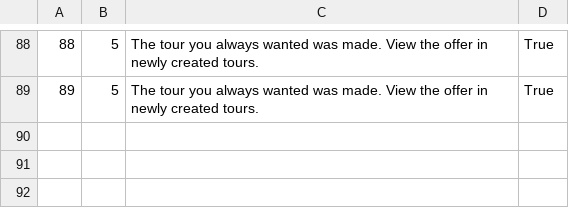
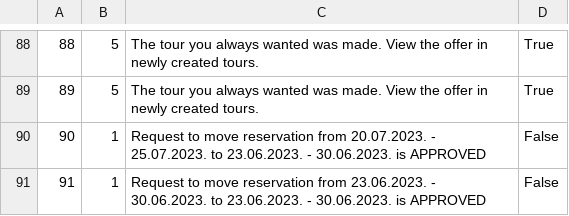
Before and after one commit to kovacevicanja/sims-grupa3-teamA, a CSV file: Resources/Data/notifications.csv, drawn as a sheet; only a part is shown, gaps mark what is left out.

```diff
--- a/Resources/Data/notifications.csv
+++ b/Resources/Data/notifications.csv
@@ -89 +89,3 @@
 89|5|The tour you always wanted was made. View the offer in newly created tours.|True|
+90|1|Request to move reservation from 20.07.2023. - 25.07.2023. to 23.06.2023. - 30.06.2023. is APPROVED|False|
+91|1|Request to move reservation from 23.06.2023. - 30.06.2023. to 23.06.2023. - 30.06.2023. is APPROVED|False|
```
Also changed, not shown: Resources/Data/accommodationLocations.csv, Resources/Data/accommodationReservations.csv, 20 other files.
